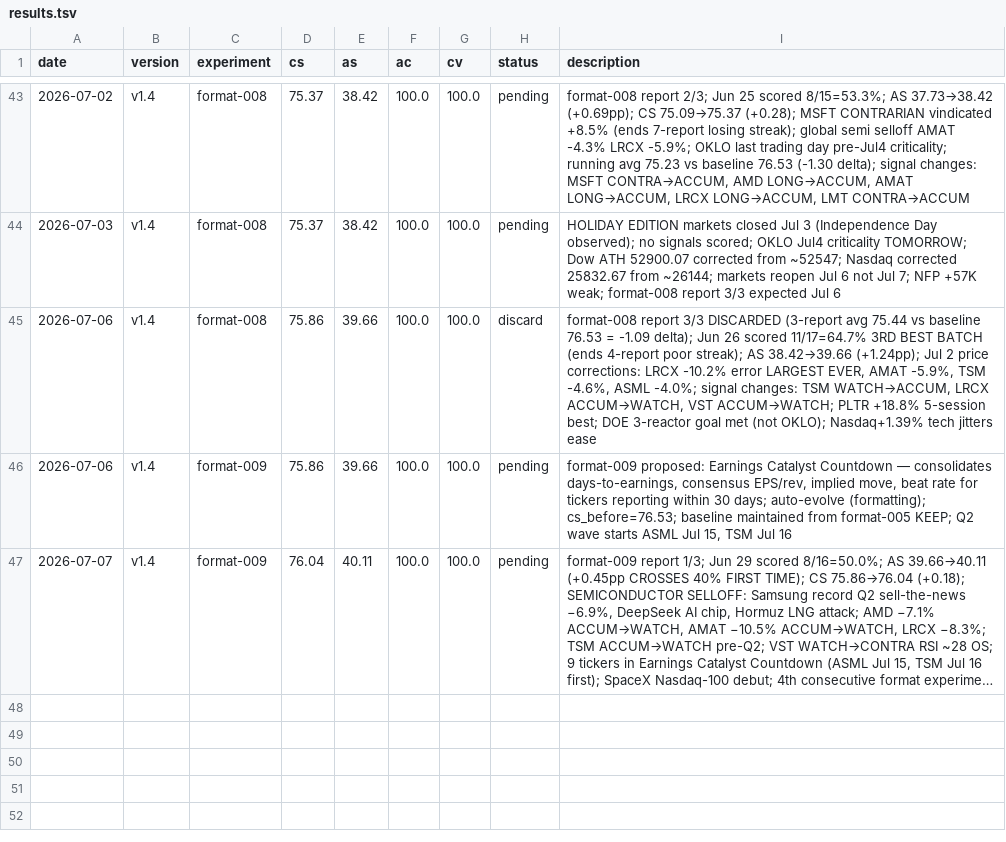
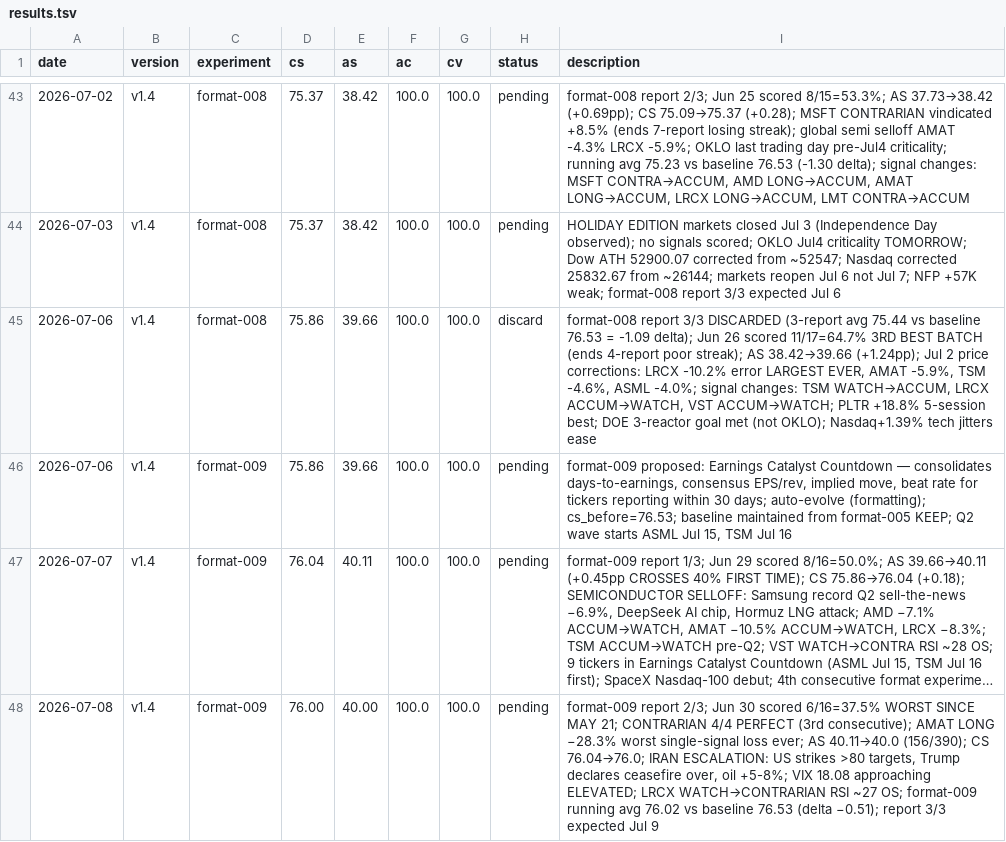
Before and after one commit to MalikJPalamar/autoresearch, a TSV file: auto-research/results.tsv, drawn as a sheet; only a part is shown, gaps mark what is left out; long unchanged cells end in …; the diff names each change by its address in the sheet, - before the commit and + after, or states it on an @@ line.

```diff
--- a/auto-research/results.tsv
+++ b/auto-research/results.tsv
+row 48: 2026-07-08 | v1.4 | format-009 | 76.00 | 40.00 | 100.0 | 100.0 | pending | format-009 report 2/3; Jun 30 scored 6/16=37.5% WORST SINCE MAY 21; CONTRARIAN 4/4 PERFECT (3rd consecutive); AMAT LONG −28.3% worst single-signal loss ever; AS 40.11→40.0 (156/390); CS 76.04→76.0; IRAN ESCALATION: US strikes >80 targets, Trump declares ceasefire over, oil +5-8%; VIX 18.08 approaching ELEVATED; LRCX WATCH→CONTRARIAN RSI ~27 OS; format-009 running avg 76.02 vs baseline 76.53 (delta −0.51); report 3/3 expected Jul 9
```
Also changed, not shown: 2 other files.
